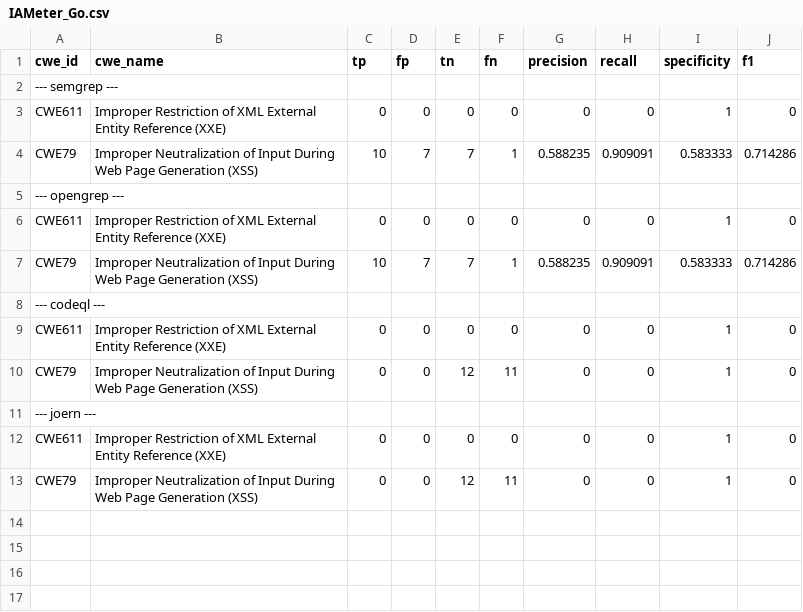
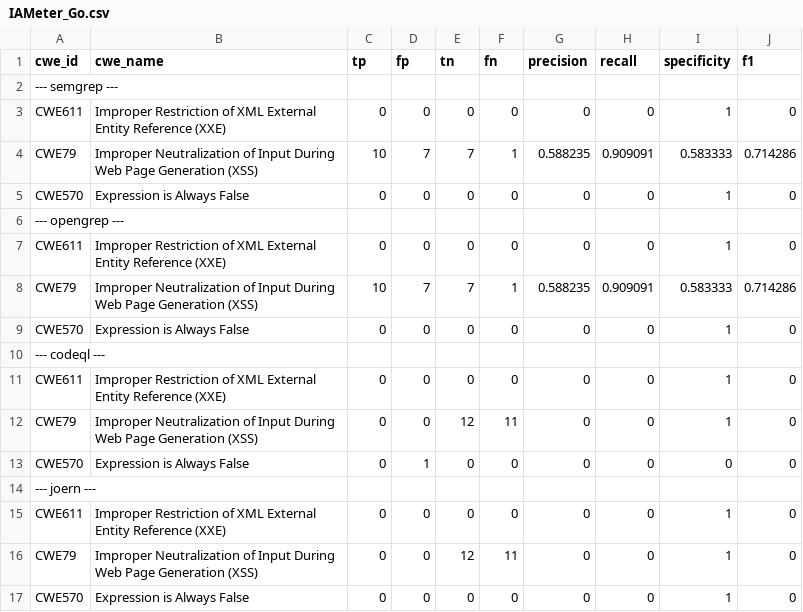
Before and after one commit to CompSAST/compsast-artifacts, a CSV file: IAMeter/go/IAMeter_Go.csv, drawn as a sheet; the diff names each change by its address in the sheet, - before the commit and + after, or states it on an @@ line.

```diff
--- a/IAMeter/go/IAMeter_Go.csv
+++ b/IAMeter/go/IAMeter_Go.csv
+row 5: CWE570 | Expression is Always False | 0 | 0 | 0 | 0 | 0 | 0 | 1 | 0
+row 9: CWE570 | Expression is Always False | 0 | 0 | 0 | 0 | 0 | 0 | 1 | 0
+row 13: CWE570 | Expression is Always False | 0 | 1 | 0 | 0 | 0 | 0 | 0 | 0
+row 17: CWE570 | Expression is Always False | 0 | 0 | 0 | 0 | 0 | 0 | 1 | 0
```
Also changed, not shown: IAMeter/java/IAMeter_Java.csv, IAMeter/php/IAMeter_PHP.csv, 4 other files.
